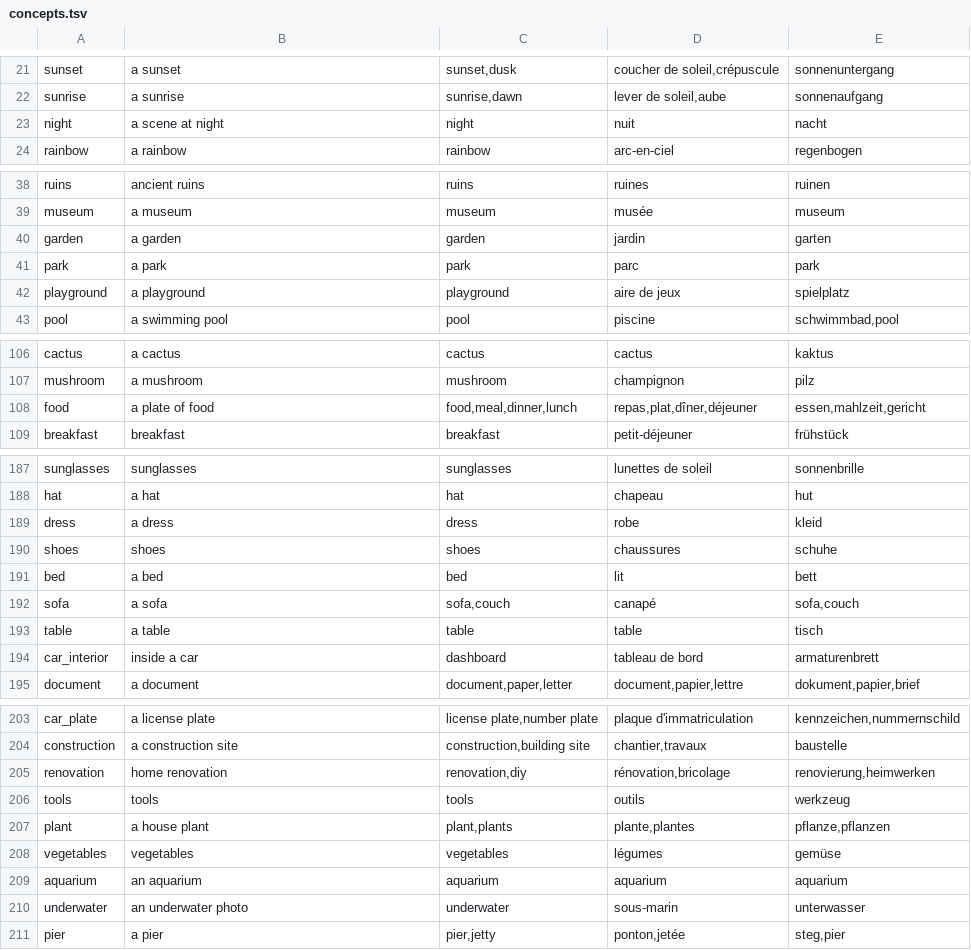
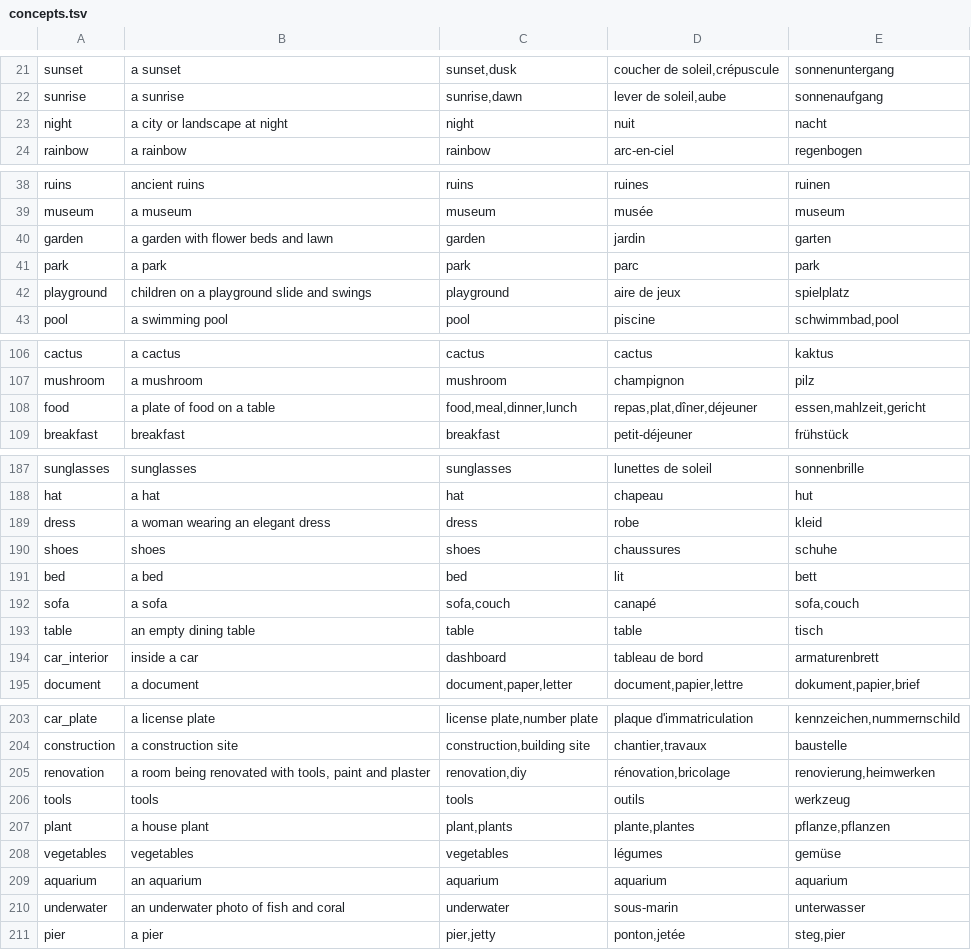
Before and after one commit to webcmslu/photolib, a TSV file: src-tauri/core/data/concepts.tsv, drawn as a sheet; only a part is shown, gaps mark what is left out; the diff covers the shown part only.

```diff
--- a/src-tauri/core/data/concepts.tsv
+++ b/src-tauri/core/data/concepts.tsv
@@ -22,3 +22,3 @@ sunset	a sunset	sunset,dusk	coucher de soleil,crépuscule	sonnenuntergang
 sunrise	a sunrise	sunrise,dawn	lever de soleil,aube	sonnenaufgang
-night	a scene at night	night	nuit	nacht
+night	a city or landscape at night	night	nuit	nacht
 rainbow	a rainbow	rainbow	arc-en-ciel	regenbogen
@@ -39,5 +39,5 @@ ruins	ancient ruins	ruins	ruines	ruinen
 museum	a museum	museum	musée	museum
-garden	a garden	garden	jardin	garten
+garden	a garden with flower beds and lawn	garden	jardin	garten
 park	a park	park	parc	park
-playground	a playground	playground	aire de jeux	spielplatz
+playground	children on a playground slide and swings	playground	aire de jeux	spielplatz
 pool	a swimming pool	pool	piscine	schwimmbad,pool
@@ -107,3 +107,3 @@ cactus	a cactus	cactus	cactus	kaktus
 mushroom	a mushroom	mushroom	champignon	pilz
-food	a plate of food	food,meal,dinner,lunch	repas,plat,dîner,déjeuner	essen,mahlzeit,gericht
+food	a plate of food on a table	food,meal,dinner,lunch	repas,plat,dîner,déjeuner	essen,mahlzeit,gericht
 breakfast	breakfast	breakfast	petit-déjeuner	frühstück
@@ -188,3 +188,3 @@ sunglasses	sunglasses	sunglasses	lunettes de soleil	sonnenbrille
 hat	a hat	hat	chapeau	hut
-dress	a dress	dress	robe	kleid
+dress	a woman wearing an elegant dress	dress	robe	kleid
 shoes	shoes	shoes	chaussures	schuhe
@@ -192,3 +192,3 @@ bed	a bed	bed	lit	bett
 sofa	a sofa	sofa,couch	canapé	sofa,couch
-table	a table	table	table	tisch
+table	an empty dining table	table	table	tisch
 car_interior	inside a car	dashboard	tableau de bord	armaturenbrett
@@ -204,3 +204,3 @@ car_plate	a license plate	license plate,number plate	plaque d'immatriculation	ke
 construction	a construction site	construction,building site	chantier,travaux	baustelle
-renovation	home renovation	renovation,diy	rénovation,bricolage	renovierung,heimwerken
+renovation	a room being renovated with tools, paint and plaster	renovation,diy	rénovation,bricolage	renovierung,heimwerken
 tools	tools	tools	outils	werkzeug
@@ -209,3 +209,3 @@ vegetables	vegetables	vegetables	légumes	gemüse
 aquarium	an aquarium	aquarium	aquarium	aquarium
-underwater	an underwater photo	underwater	sous-marin	unterwasser
+underwater	an underwater photo of fish and coral	underwater	sous-marin	unterwasser
 pier	a pier	pier,jetty	ponton,jetée	steg,pier
```
Also changed, not shown: 47 edited cells elsewhere in this file, 3 other files.
